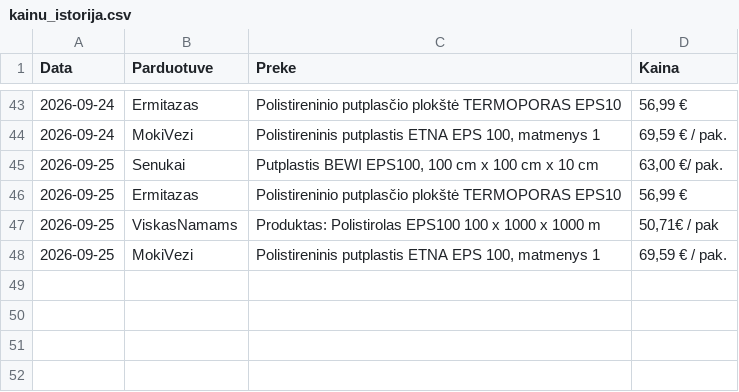
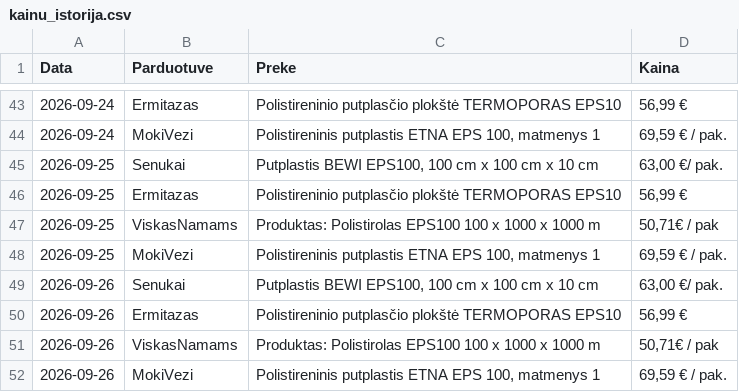
Before and after one commit to Saderuuksim/putplastis, a CSV file: kainu_istorija.csv, drawn as a sheet; only a part is shown, gaps mark what is left out.

Commit message:
Automatinis kainų istorijos atnaujinimas

```diff
--- a/kainu_istorija.csv
+++ b/kainu_istorija.csv
@@ -48 +48,5 @@
 2026-09-25,MokiVezi,"Polistireninis putplastis ETNA EPS 100, matmenys 1","69,59 € / pak."
+2026-09-26,Senukai,"Putplastis BEWI EPS100, 100 cm x 100 cm x 10 cm","63,00 €/ pak."
+2026-09-26,Ermitazas,Polistireninio putplasčio plokštė TERMOPORAS EPS10,"56,99 €"
+2026-09-26,ViskasNamams,Produktas: Polistirolas EPS100 100 x 1000 x 1000 m,"50,71€ / pak"
+2026-09-26,MokiVezi,"Polistireninis putplastis ETNA EPS 100, matmenys 1","69,59 € / pak."
```
